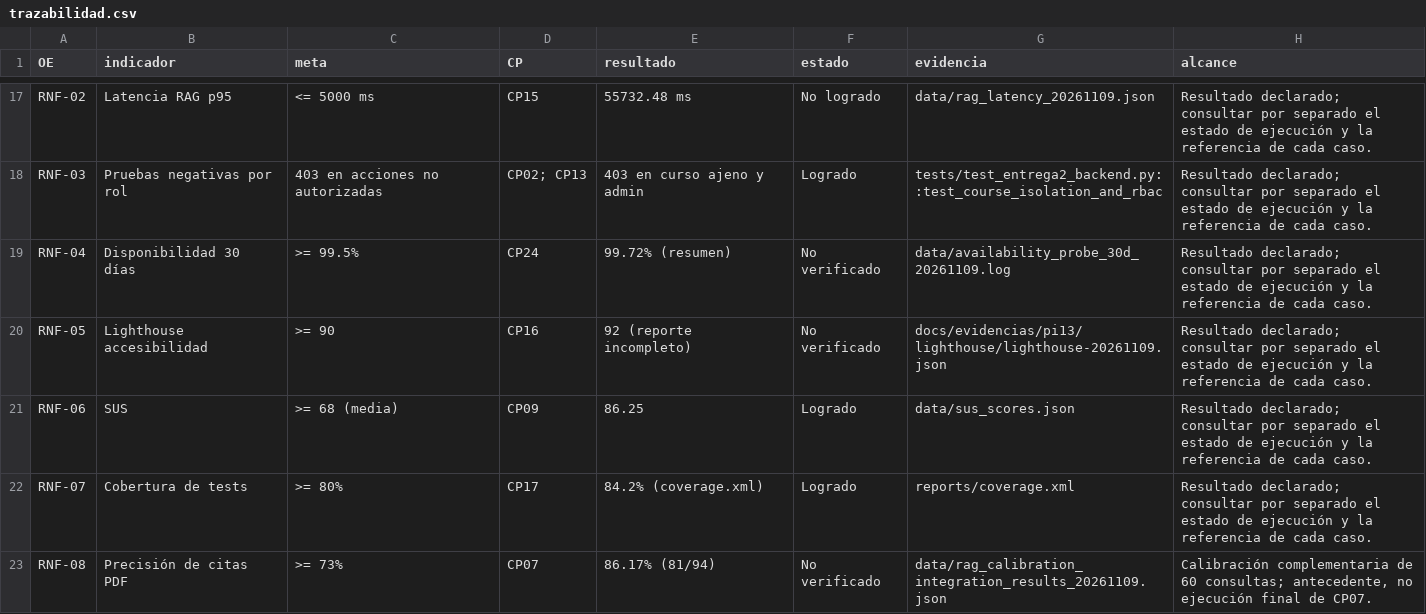
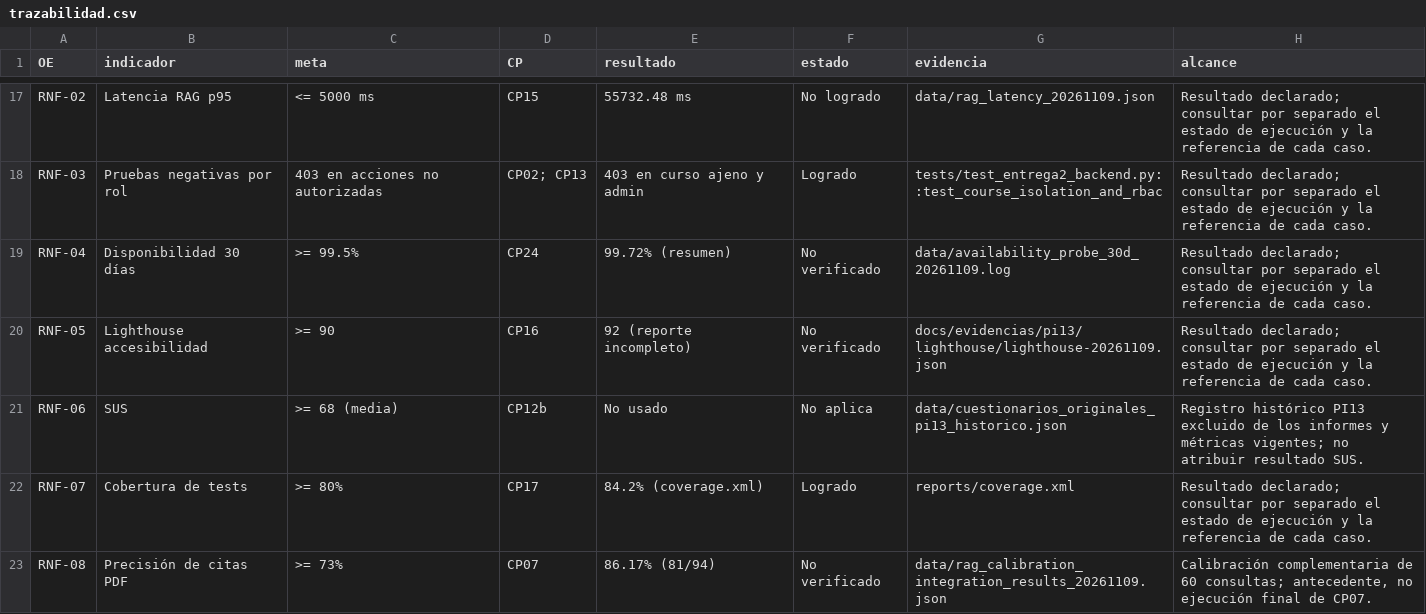
Before and after one commit to MonicaMNK/MONDA_PLATAFORMA, a CSV file: docs/evidencias/pi13/trazabilidad.csv, drawn as a sheet; only a part is shown, gaps mark what is left out.

```diff
--- a/docs/evidencias/pi13/trazabilidad.csv
+++ b/docs/evidencias/pi13/trazabilidad.csv
@@ -20,3 +20,3 @@ RNF-04,Disponibilidad 30 días,>= 99.5%,CP24,99.72% (resumen),No verificado,data
 RNF-05,Lighthouse accesibilidad,>= 90,CP16,92 (reporte incompleto),No verificado,docs/evidencias/pi13/lighthouse/lighthouse-20261109.json,Resultado declarado; consultar por separado el estado de ejecución y la referencia de cada caso.
-RNF-06,SUS,>= 68 (media),CP09,86.25,Logrado,data/sus_scores.json,Resultado declarado; consultar por separado el estado de ejecución y la referencia de cada caso.
+RNF-06,SUS,>= 68 (media),CP12b,No usado,No aplica,data/cuestionarios_originales_pi13_historico.json,Registro histórico PI13 excluido de los informes y métricas vigentes; no atribuir resultado SUS.
 RNF-07,Cobertura de tests,>= 80%,CP17,84.2% (coverage.xml),Logrado,reports/coverage.xml,Resultado declarado; consultar por separado el estado de ejecución y la referencia de cada caso.
```
Also changed, not shown: docs/evidencias/pi13/cp-ejecucion.csv, 17 other files.
